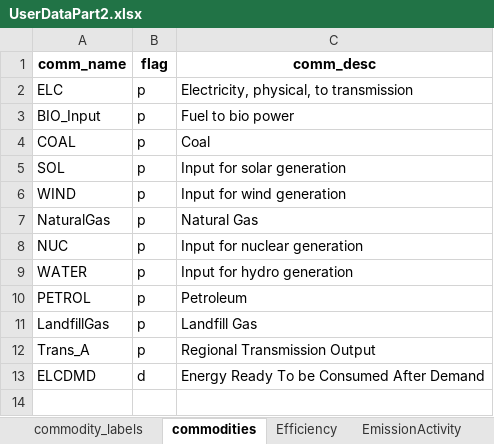
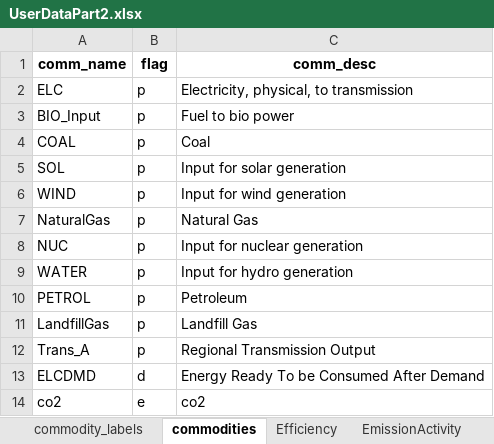
Before and after one commit to vaduraes/TemoaHurricane_V2, an Excel workbook: CreateBaseDeck/ExcelUserData/UserDataPart2.xlsx, sheet commodities, drawn as a sheet; values as stored, in another font and other column widths than the file's, no borders; the diff names each change by its address in the sheet, - before the commit and + after, or states it on an @@ line.

```diff
--- a/CreateBaseDeck/ExcelUserData/UserDataPart2.xlsx (sheet commodities)
+++ b/CreateBaseDeck/ExcelUserData/UserDataPart2.xlsx (sheet commodities)
+row 14: co2 | e | co2
```
Also changed, not shown: other sheet tabs, CreateBaseDeck/ExcelUserData/Temporary_ToHelpBuildDecks/TMP_ExistingCapacity_UniqueTechNameLv1.xlsx, CreateBaseDeck/ExcelUserData/Temporary_ToHelpBuildDecks/TMP_ExistingCapacity_UniqueTechNameLv2.xlsx, 3 other files.
